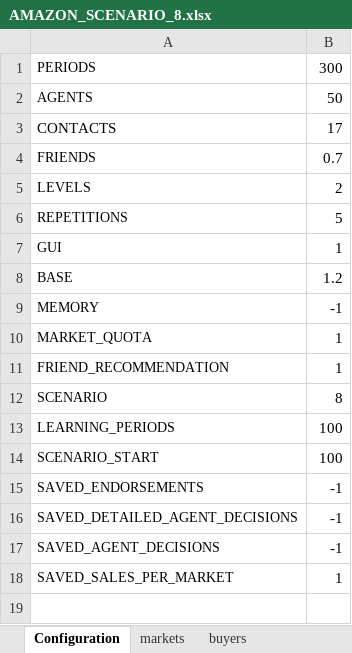
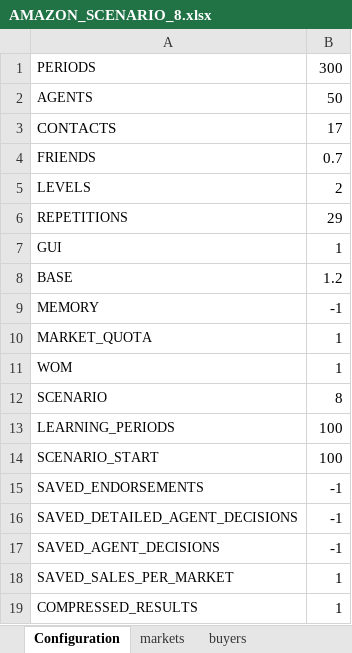
Before and after one commit to pleger/eCommerceSimulator, an Excel workbook: input/AMAZON_SCENARIO_8.xlsx, sheet Configuration, drawn as a sheet; values as stored, in another font and other column widths than the file's, no borders; the diff names each change by its address in the sheet, - before the commit and + after, or states it on an @@ line.

```diff
--- a/input/AMAZON_SCENARIO_8.xlsx (sheet Configuration)
+++ b/input/AMAZON_SCENARIO_8.xlsx (sheet Configuration)
-B6: 5
+B6: 29
-A11: FRIEND_RECOMMENDATION
+A11: WOM
+row 19: COMPRESSED_RESULTS | 1
```
Also changed, not shown: input/AMAZON_BASE.xlsx, 10 other files.
